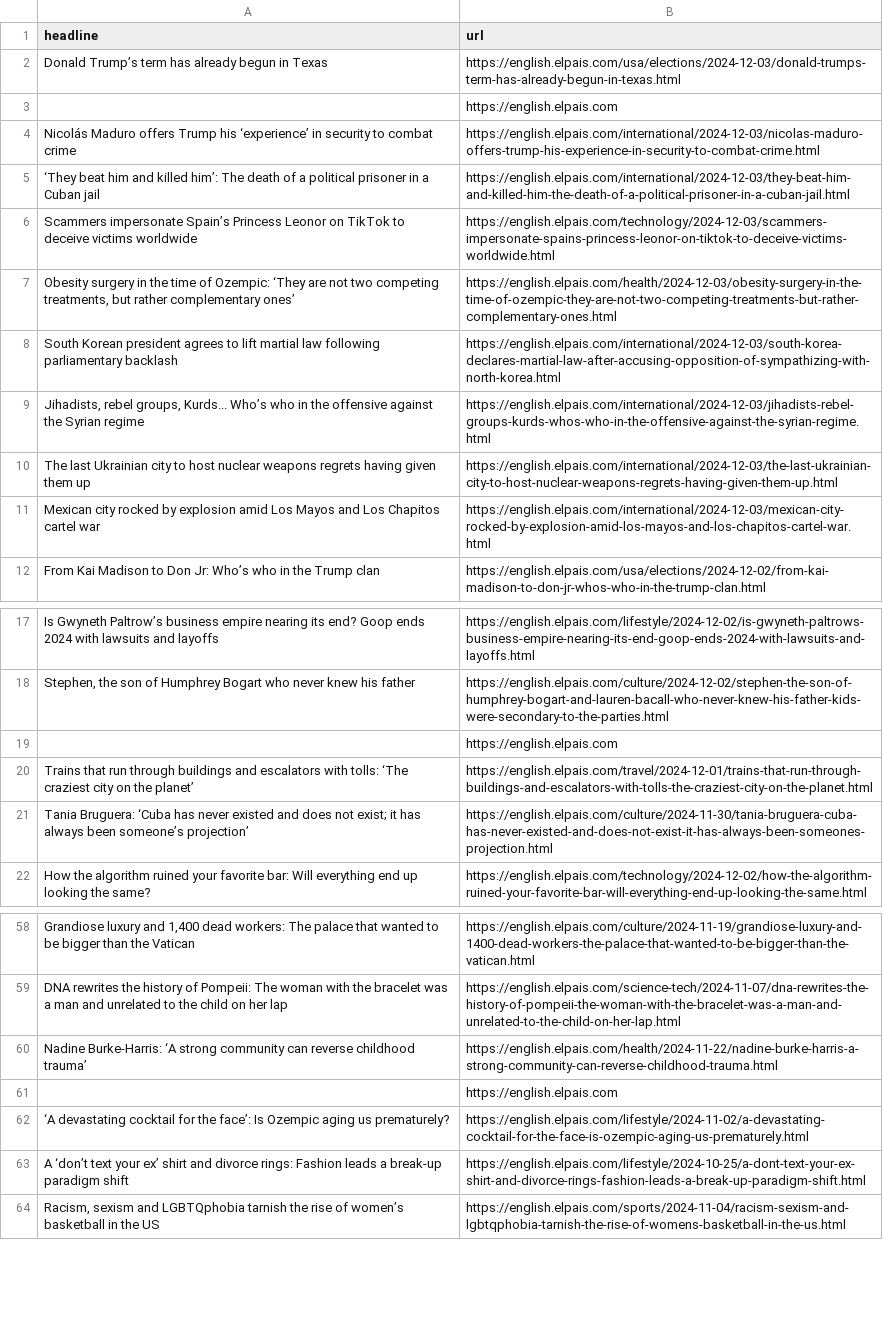
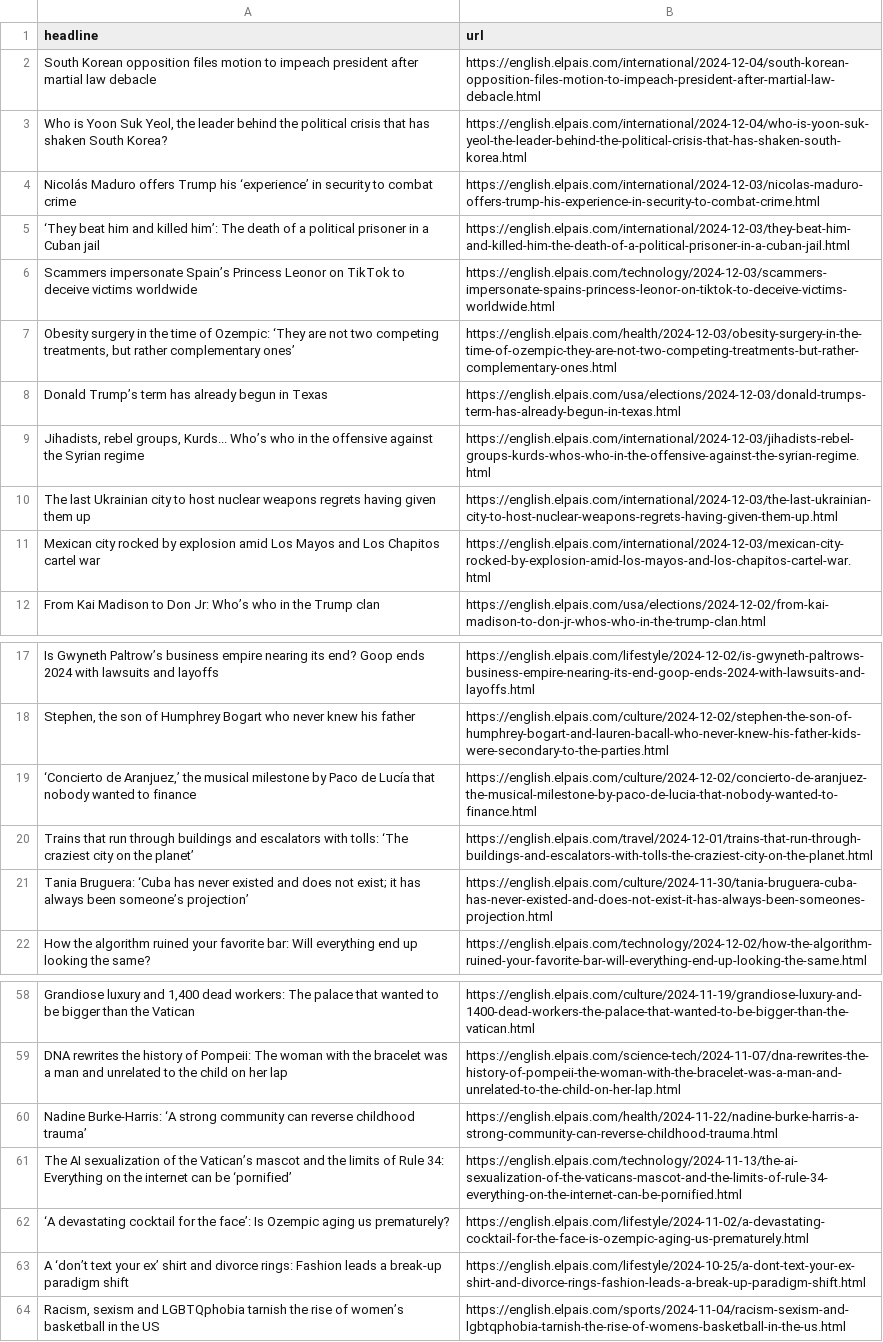
Before and after one commit to masashiijichi/el-pais-autoscraper, a CSV file: headlines.csv, drawn as a sheet; only a part is shown, gaps mark what is left out.

```diff
--- a/headlines.csv
+++ b/headlines.csv
@@ -1,4 +1,4 @@
 headline,url
-Donald Trump’s term has already begun in Texas,https://english.elpais.com/usa/elections/2024-12-03/donald-trumps-term-has-already-begun-in-texas.html
-,https://english.elpais.com
+South Korean opposition files motion to impeach president after martial law debacle,https://english.elpais.com/international/2024-12-04/south-korean-opposition-files-motion-to-impeach-president-after-martial-law-debacle.html
+"Who is Yoon Suk Yeol, the leader behind the political crisis that has shaken South Korea?",https://english.elpais.com/international/2024-12-04/who-is-yoon-suk-yeol-the-leader-behind-the-political-crisis-that-has-shaken-south-korea.html
 Nicolás Maduro offers Trump his ‘experience’ in security to combat crime,https://english.elpais.com/international/2024-12-03/nicolas-maduro-offers-trump-his-experience-in-security-to-combat-crime.html
@@ -7,3 +7,3 @@ Scammers impersonate Spain’s Princess Leonor on TikTok to deceive victims worl
 "Obesity surgery in the time of Ozempic: ‘They are not two competing treatments, but rather complementary ones’",https://english.elpais.com/health/2024-12-03/obesity-surgery-in-the-time-of-ozempic-they-are-not-two-competing-treatments-but-rather-complementary-ones.html
-South Korean president agrees to lift martial law following parliamentary backlash,https://english.elpais.com/international/2024-12-03/south-korea-declares-martial-law-after-accusing-opposition-of-sympathizing-with-north-korea.html
+Donald Trump’s term has already begun in Texas,https://english.elpais.com/usa/elections/2024-12-03/donald-trumps-term-has-already-begun-in-texas.html
 "Jihadists, rebel groups, Kurds... Who’s who in the offensive against the Syrian regime",https://english.elpais.com/international/2024-12-03/jihadists-rebel-groups-kurds-whos-who-in-the-offensive-against-the-syrian-regime.html
@@ -18,3 +18,3 @@ Is Gwyneth Paltrow’s business empire nearing its end? Goop ends 2024 with laws
 "Stephen, the son of Humphrey Bogart who never knew his father",https://english.elpais.com/culture/2024-12-02/stephen-the-son-of-humphrey-bogart-and-lauren-bacall-who-never-knew-his-father-kids-were-secondary-to-the-parties.html
-,https://english.elpais.com
+"‘Concierto de Aranjuez,’ the musical milestone by Paco de Lucía that nobody wanted to finance",https://english.elpais.com/culture/2024-12-02/concierto-de-aranjuez-the-musical-milestone-by-paco-de-lucia-that-nobody-wanted-to-finance.html
 Trains that run through buildings and escalators with tolls: ‘The craziest city on the planet’,https://english.elpais.com/travel/2024-12-01/trains-that-run-through-buildings-and-escalators-with-tolls-the-craziest-city-on-the-planet.html
@@ -60,3 +60,3 @@ DNA rewrites the history of Pompeii: The woman with the bracelet was a man and u
 Nadine Burke-Harris: ‘A strong community can reverse childhood trauma’,https://english.elpais.com/health/2024-11-22/nadine-burke-harris-a-strong-community-can-reverse-childhood-trauma.html
-,https://english.elpais.com
+The AI sexualization of the Vatican’s mascot and the limits of Rule 34: Everything on the internet can be ‘pornified’,https://english.elpais.com/technology/2024-11-13/the-ai-sexualization-of-the-vaticans-mascot-and-the-limits-of-rule-34-everything-on-the-internet-can-be-pornified.html
 ‘A devastating cocktail for the face’: Is Ozempic aging us prematurely?  ,https://english.elpais.com/lifestyle/2024-11-02/a-devastating-cocktail-for-the-face-is-ozempic-aging-us-prematurely.html
```
